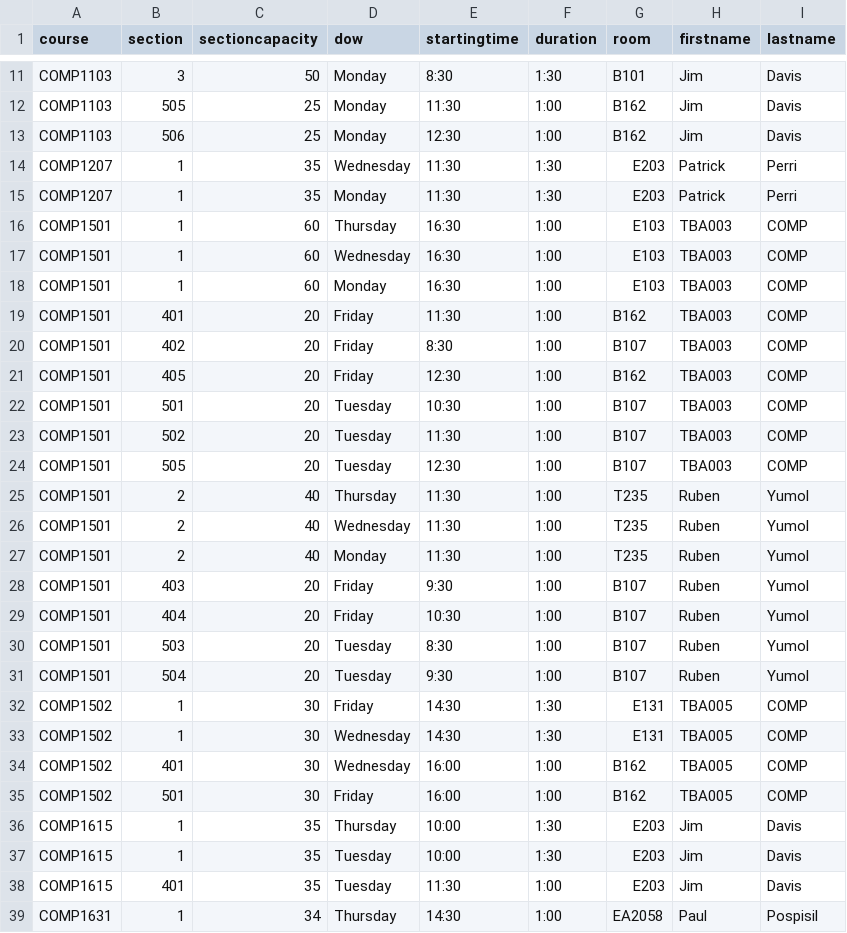
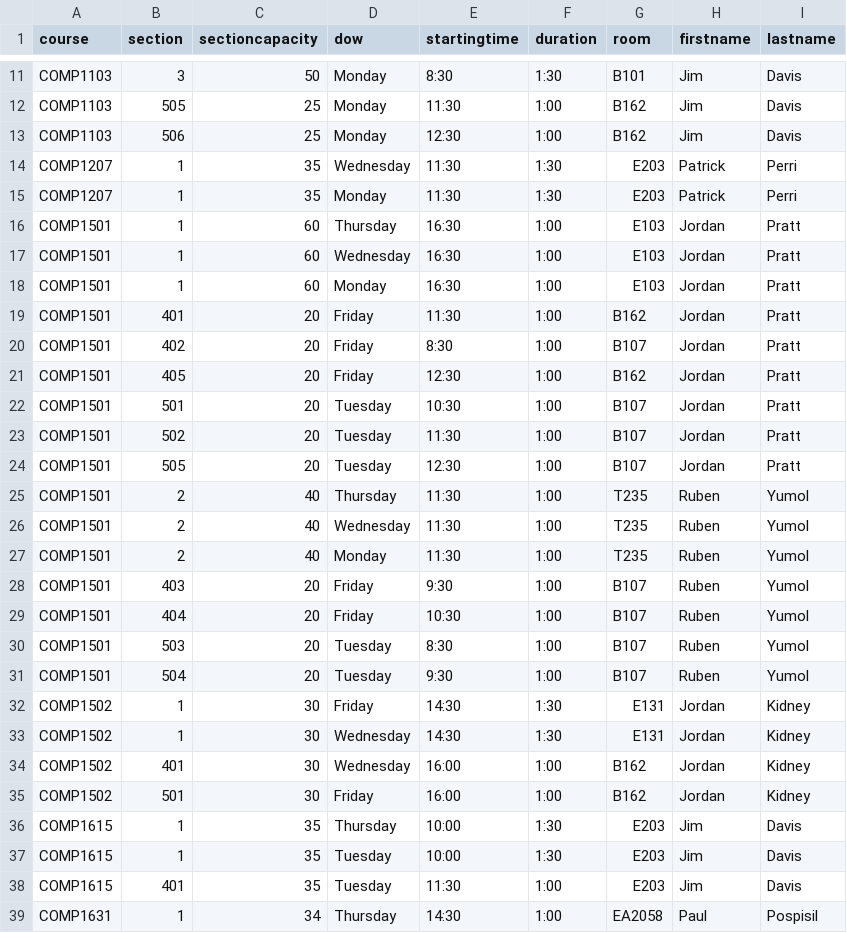
Before and after one commit to jpratt-mru/maco.calendar.datafiles, a CSV file: 2019.04.schedule.csv, drawn as a sheet; only a part is shown, gaps mark what is left out.

Commit message:
Add Jordans.

```diff
--- a/2019.04.schedule.csv
+++ b/2019.04.schedule.csv
@@ -15,11 +15,11 @@ COMP1207,1,35,Wednesday,11:30,1:30,E203,Patrick,Perri
 COMP1207,1,35,Monday,11:30,1:30,E203,Patrick,Perri
-COMP1501,1,60,Thursday,16:30,1:00,E103,TBA003,COMP
-COMP1501,1,60,Wednesday,16:30,1:00,E103,TBA003,COMP
-COMP1501,1,60,Monday,16:30,1:00,E103,TBA003,COMP
-COMP1501,401,20,Friday,11:30,1:00,B162,TBA003,COMP
-COMP1501,402,20,Friday,8:30,1:00,B107,TBA003,COMP
-COMP1501,405,20,Friday,12:30,1:00,B162,TBA003,COMP
-COMP1501,501,20,Tuesday,10:30,1:00,B107,TBA003,COMP
-COMP1501,502,20,Tuesday,11:30,1:00,B107,TBA003,COMP
-COMP1501,505,20,Tuesday,12:30,1:00,B107,TBA003,COMP
+COMP1501,1,60,Thursday,16:30,1:00,E103,Jordan,Pratt
+COMP1501,1,60,Wednesday,16:30,1:00,E103,Jordan,Pratt
+COMP1501,1,60,Monday,16:30,1:00,E103,Jordan,Pratt
+COMP1501,401,20,Friday,11:30,1:00,B162,Jordan,Pratt
+COMP1501,402,20,Friday,8:30,1:00,B107,Jordan,Pratt
+COMP1501,405,20,Friday,12:30,1:00,B162,Jordan,Pratt
+COMP1501,501,20,Tuesday,10:30,1:00,B107,Jordan,Pratt
+COMP1501,502,20,Tuesday,11:30,1:00,B107,Jordan,Pratt
+COMP1501,505,20,Tuesday,12:30,1:00,B107,Jordan,Pratt
 COMP1501,2,40,Thursday,11:30,1:00,T235,Ruben,Yumol
@@ -31,6 +31,6 @@ COMP1501,503,20,Tuesday,8:30,1:00,B107,Ruben,Yumol
 COMP1501,504,20,Tuesday,9:30,1:00,B107,Ruben,Yumol
-COMP1502,1,30,Friday,14:30,1:30,E131,TBA005,COMP
-COMP1502,1,30,Wednesday,14:30,1:30,E131,TBA005,COMP
-COMP1502,401,30,Wednesday,16:00,1:00,B162,TBA005,COMP
-COMP1502,501,30,Friday,16:00,1:00,B162,TBA005,COMP
+COMP1502,1,30,Friday,14:30,1:30,E131,Jordan,Kidney
+COMP1502,1,30,Wednesday,14:30,1:30,E131,Jordan,Kidney
+COMP1502,401,30,Wednesday,16:00,1:00,B162,Jordan,Kidney
+COMP1502,501,30,Friday,16:00,1:00,B162,Jordan,Kidney
 COMP1615,1,35,Thursday,10:00,1:30,E203,Jim,Davis
```
